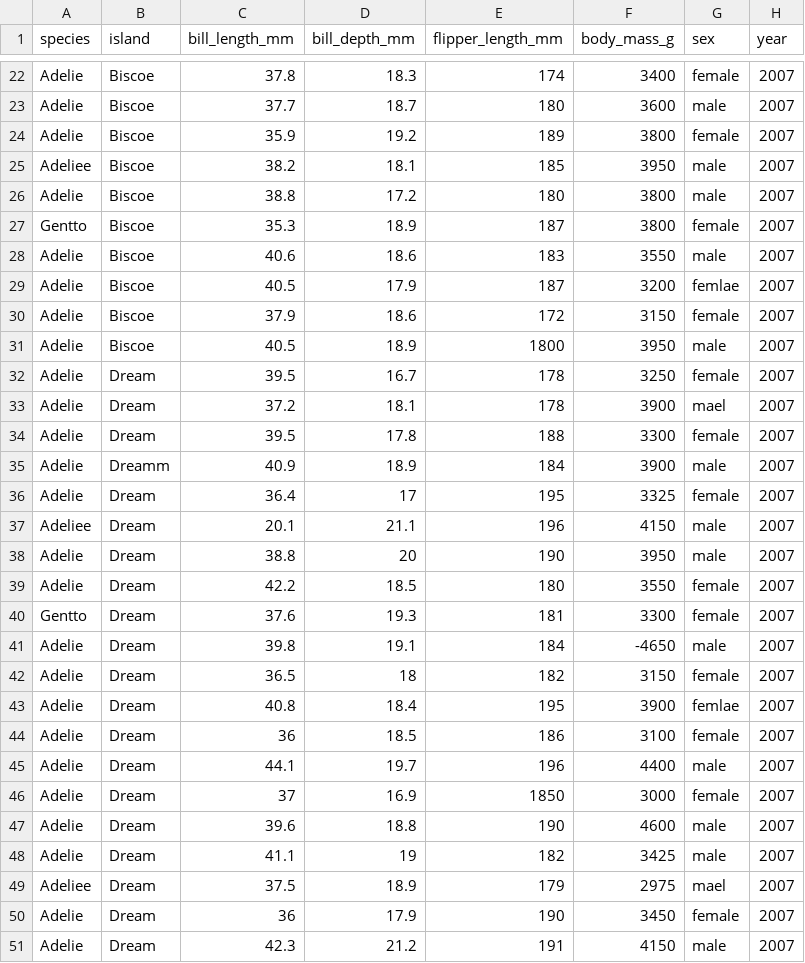
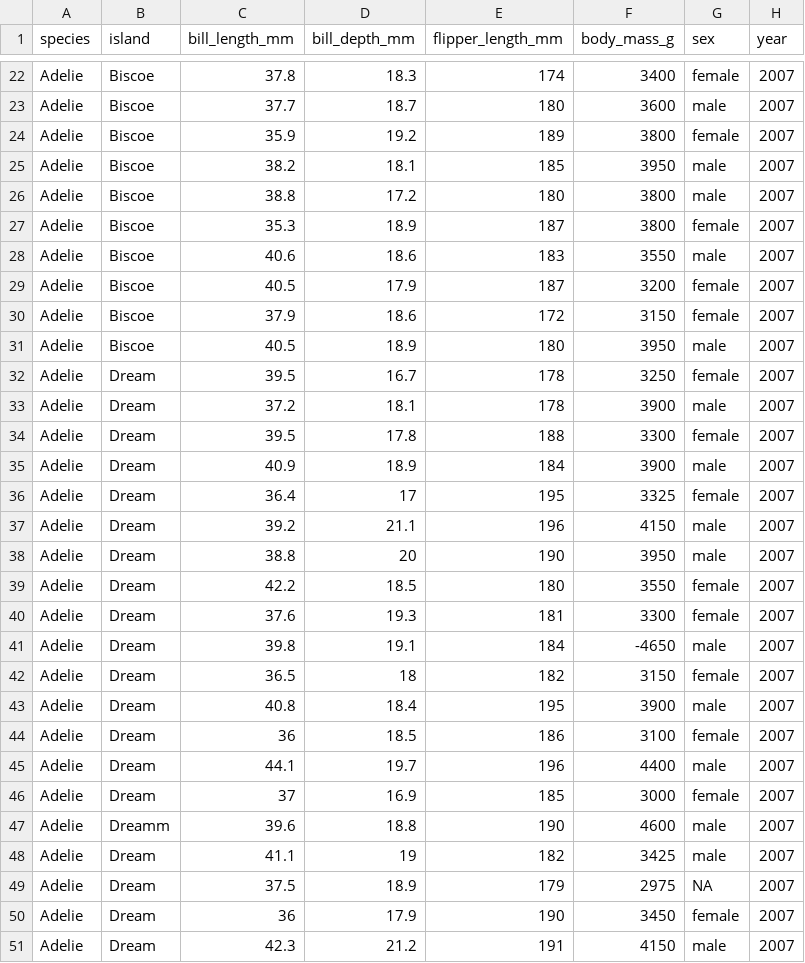
Before and after one commit to sandraemry/CSEE_DataWrangling, a CSV file: content/data/messy_penguins.csv, drawn as a sheet; only a part is shown, gaps mark what is left out; the diff covers the shown part only.

Commit message:
updating messy dataset

```diff
--- a/content/data/messy_penguins.csv
+++ b/content/data/messy_penguins.csv
@@ -24,27 +24,27 @@
 "Adelie","Biscoe",35.9,19.2,189,3800,"female","2007"
-"Adeliee","Biscoe",38.2,18.1,185,3950,"male","2007"
+"Adelie","Biscoe",38.2,18.1,185,3950,"male","2007"
 "Adelie","Biscoe",38.8,17.2,180,3800,"male","2007"
-"Gentto","Biscoe",35.3,18.9,187,3800,"female","2007"
+"Adelie","Biscoe",35.3,18.9,187,3800,"female","2007"
 "Adelie","Biscoe",40.6,18.6,183,3550,"male","2007"
-"Adelie","Biscoe",40.5,17.9,187,3200,"femlae","2007"
+"Adelie","Biscoe",40.5,17.9,187,3200,"female","2007"
 "Adelie","Biscoe",37.9,18.6,172,3150,"female","2007"
-"Adelie","Biscoe",40.5,18.9,1800,3950,"male","2007"
+"Adelie","Biscoe",40.5,18.9,180,3950,"male","2007"
 "Adelie","Dream",39.5,16.7,178,3250,"female","2007"
-"Adelie","Dream",37.2,18.1,178,3900,"mael","2007"
+"Adelie","Dream",37.2,18.1,178,3900,"male","2007"
 "Adelie","Dream",39.5,17.8,188,3300,"female","2007"
-"Adelie","Dreamm",40.9,18.9,184,3900,"male","2007"
+"Adelie","Dream",40.9,18.9,184,3900,"male","2007"
 "Adelie","Dream",36.4,17,195,3325,"female","2007"
-"Adeliee","Dream",20.1,21.1,196,4150,"male","2007"
+"Adelie","Dream",39.2,21.1,196,4150,"male","2007"
 "Adelie","Dream",38.8,20,190,3950,"male","2007"
 "Adelie","Dream",42.2,18.5,180,3550,"female","2007"
-"Gentto","Dream",37.6,19.3,181,3300,"female","2007"
+"Adelie","Dream",37.6,19.3,181,3300,"female","2007"
 "Adelie","Dream",39.8,19.1,184,-4650,"male","2007"
 "Adelie","Dream",36.5,18,182,3150,"female","2007"
-"Adelie","Dream",40.8,18.4,195,3900,"femlae","2007"
+"Adelie","Dream",40.8,18.4,195,3900,"male","2007"
 "Adelie","Dream",36,18.5,186,3100,"female","2007"
 "Adelie","Dream",44.1,19.7,196,4400,"male","2007"
-"Adelie","Dream",37,16.9,1850,3000,"female","2007"
-"Adelie","Dream",39.6,18.8,190,4600,"male","2007"
+"Adelie","Dream",37,16.9,185,3000,"female","2007"
+"Adelie","Dreamm",39.6,18.8,190,4600,"male","2007"
 "Adelie","Dream",41.1,19,182,3425,"male","2007"
-"Adeliee","Dream",37.5,18.9,179,2975,"mael","2007"
+"Adelie","Dream",37.5,18.9,179,2975,NA,"2007"
 "Adelie","Dream",36,17.9,190,3450,"female","2007"
```
Also changed, not shown: 152 edited cells elsewhere in this file, 1 other file.
